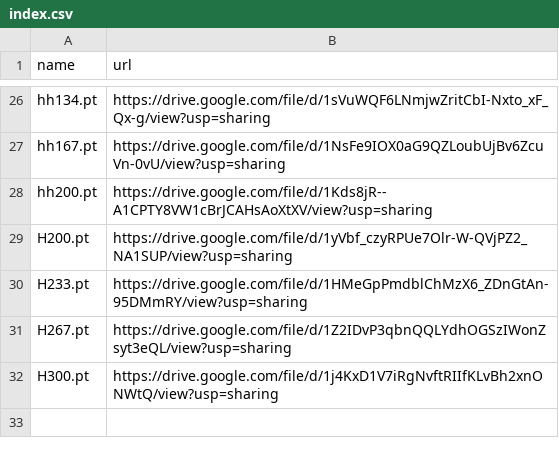
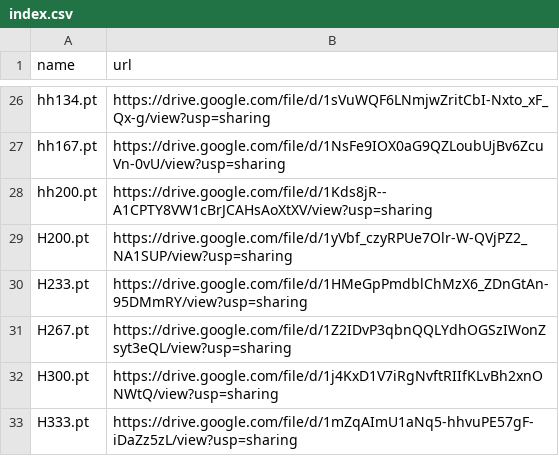
Before and after one commit to zhangruihan1/index, a CSV file: index.csv, drawn as a sheet; only a part is shown, gaps mark what is left out; the diff names each change by its address in the sheet, - before the commit and + after, or states it on an @@ line.

Commit message:
Update index.csv

```diff
--- a/index.csv
+++ b/index.csv
+row 33: H333.pt | https://drive.google.com/file/d/1mZqAImU1aNq5-hhvuPE57gF-iDaZz5zL/view?usp=sharing
```
